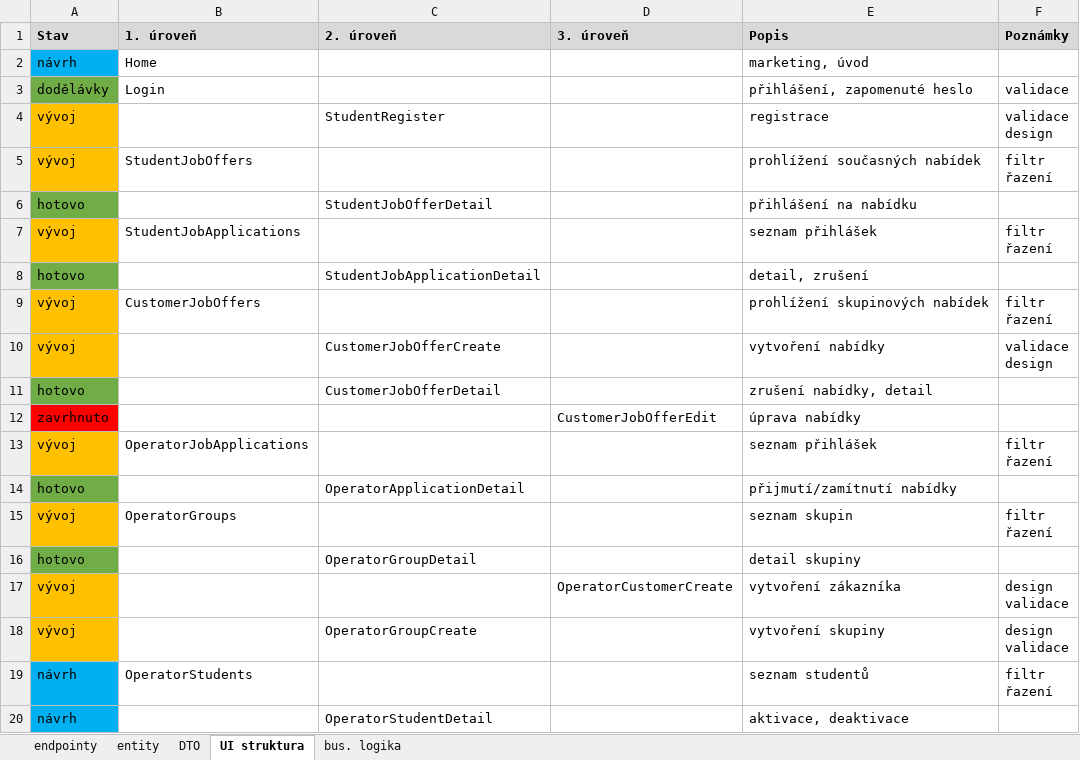
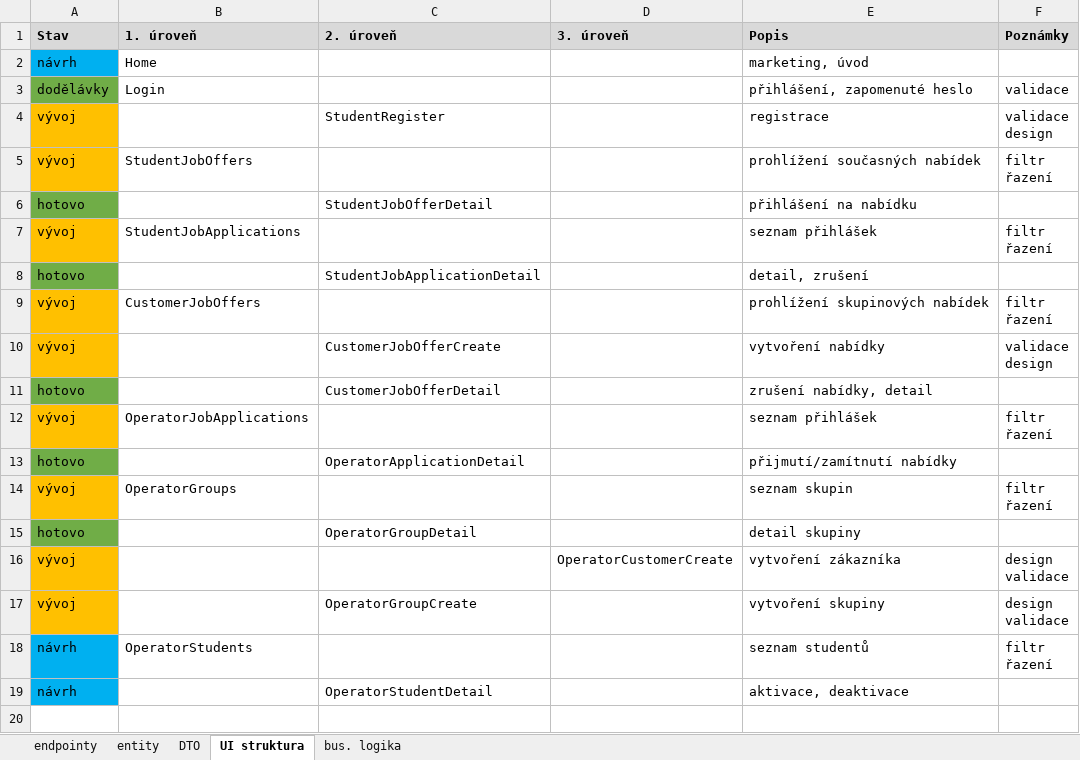
Before and after one commit to hroudaadam/studentby, an Excel workbook: analýza.xlsx, sheet UI struktura, drawn as a sheet; values as stored, in another font and other column widths than the file's, no borders; the diff names each change by its address in the sheet, - before the commit and + after, or states it on an @@ line.

```diff
--- a/analýza.xlsx (sheet UI struktura)
+++ b/analýza.xlsx (sheet UI struktura)
-row 12: zavrhnuto |  |  | CustomerJobOfferEdit | úprava nabídky
```
Also changed, not shown: sheet entity, sheet endpointy, sheet bus. logika, 23 other files.
